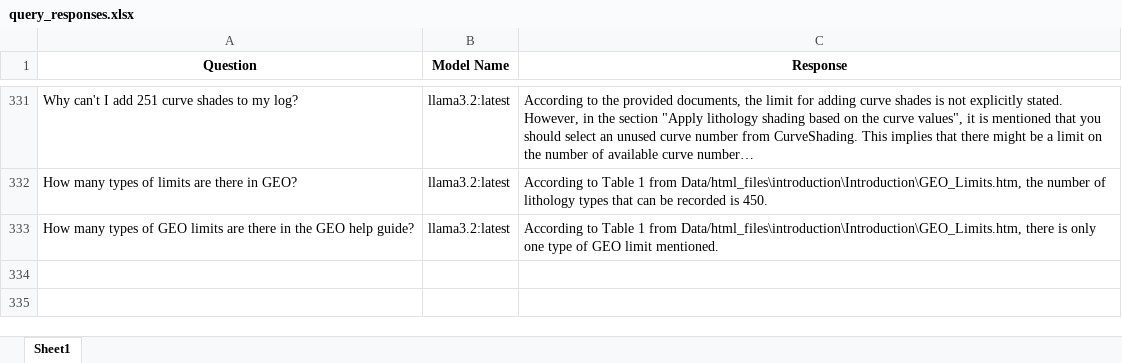
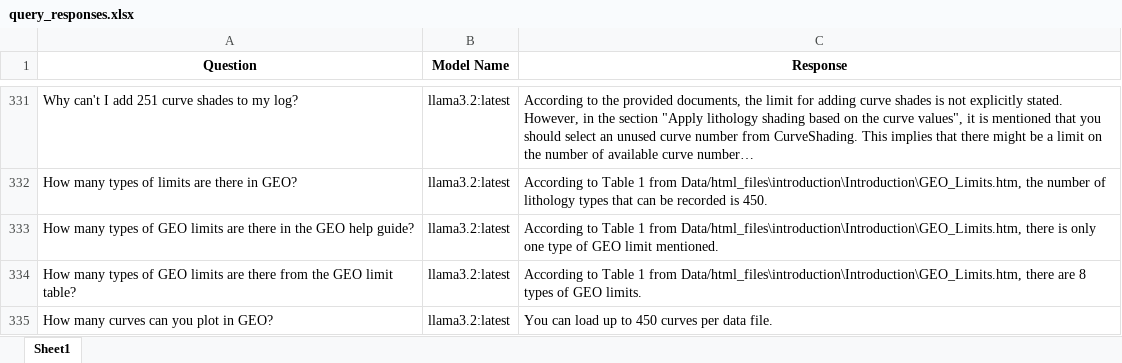
Before and after one commit to hlin-0420/GEO-bot-prototype, an Excel workbook: Data/evaluation/query_responses.xlsx, sheet Sheet1, drawn as a sheet; only a part is shown, gaps mark what is left out; long unchanged cells end in …; values as stored, in another font and other column widths than the file's, no borders; the diff names each change by its address in the sheet, - before the commit and + after, or states it on an @@ line.

```diff
--- a/Data/evaluation/query_responses.xlsx (sheet Sheet1)
+++ b/Data/evaluation/query_responses.xlsx (sheet Sheet1)
+row 334: How many types of GEO limits are there from the GEO limit table? | llama3.2:latest | According to Table 1 from Data/html_files\introduction\Introduction\GEO_Limits.htm, there are 8 types of GEO limits.
+row 335: How many curves can you plot in GEO? | llama3.2:latest | You can load up to 450 curves per data file.
```
Also changed, not shown: 5 other files.
